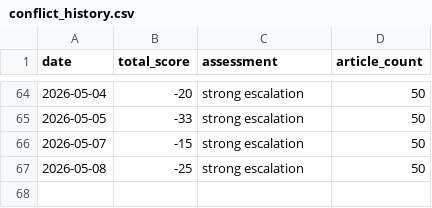
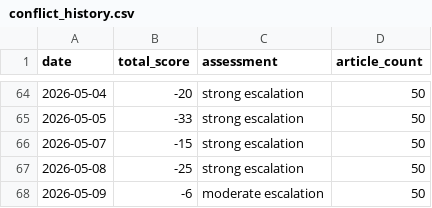
Before and after one commit to mikloshetzer-sketch/conflict-end-matrix, a CSV file: data/conflict_history.csv, drawn as a sheet; only a part is shown, gaps mark what is left out.

```diff
--- a/data/conflict_history.csv
+++ b/data/conflict_history.csv
@@ -67 +67,2 @@ date,total_score,assessment,article_count
 2026-05-08,-25,strong escalation,50
+2026-05-09,-6,moderate escalation,50
```
Also changed, not shown: 5 other files.
